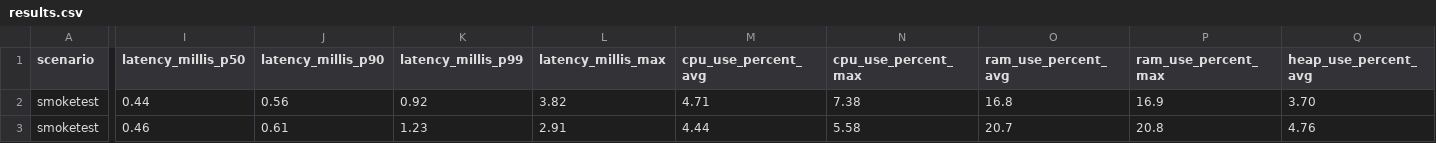
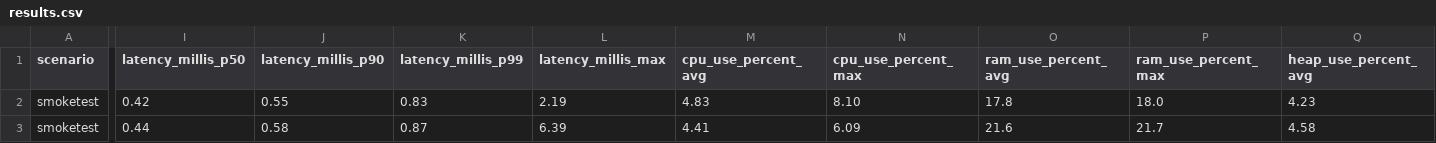
Before and after one commit to chrisgleissner/loom-webflux-benchmarks, a CSV file: results/ci/scenarios-smoketest/ubuntu-24.04/java-22/results.csv, drawn as a sheet; only a part is shown, gaps mark what is left out; the diff covers the shown part only; the diff names each change by its address in the sheet, - before the commit and + after, or states it on an @@ line.

```diff
--- a/results/ci/scenarios-smoketest/ubuntu-24.04/java-22/results.csv
+++ b/results/ci/scenarios-smoketest/ubuntu-24.04/java-22/results.csv
-I2 (latency_millis_p50): 0.44
+I2 (latency_millis_p50): 0.42
-J2 (latency_millis_p90): 0.56
+J2 (latency_millis_p90): 0.55
-K2 (latency_millis_p99): 0.92
+K2 (latency_millis_p99): 0.83
-L2 (latency_millis_max): 3.82
+L2 (latency_millis_max): 2.19
-M2 (cpu_use_percent_avg): 4.71
+M2 (cpu_use_percent_avg): 4.83
-N2 (cpu_use_percent_max): 7.38
+N2 (cpu_use_percent_max): 8.10
-O2 (ram_use_percent_avg): 16.8
+O2 (ram_use_percent_avg): 17.8
-P2 (ram_use_percent_max): 16.9
+P2 (ram_use_percent_max): 18.0
-Q2 (heap_use_percent_avg): 3.70
+Q2 (heap_use_percent_avg): 4.23
-I3 (latency_millis_p50): 0.46
+I3 (latency_millis_p50): 0.44
-J3 (latency_millis_p90): 0.61
+J3 (latency_millis_p90): 0.58
-K3 (latency_millis_p99): 1.23
+K3 (latency_millis_p99): 0.87
-L3 (latency_millis_max): 2.91
+L3 (latency_millis_max): 6.39
-M3 (cpu_use_percent_avg): 4.44
+M3 (cpu_use_percent_avg): 4.41
-N3 (cpu_use_percent_max): 5.58
+N3 (cpu_use_percent_max): 6.09
-O3 (ram_use_percent_avg): 20.7
+O3 (ram_use_percent_avg): 21.6
-P3 (ram_use_percent_max): 20.8
+P3 (ram_use_percent_max): 21.7
-Q3 (heap_use_percent_avg): 4.76
+Q3 (heap_use_percent_avg): 4.58
```
Also changed, not shown: 110 edited cells elsewhere in this file, 2 other files.
